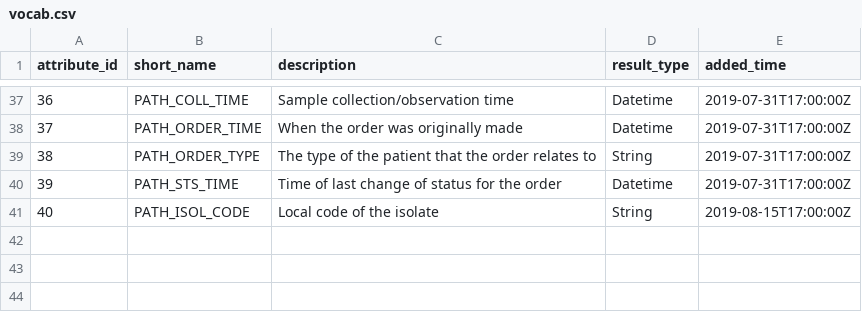
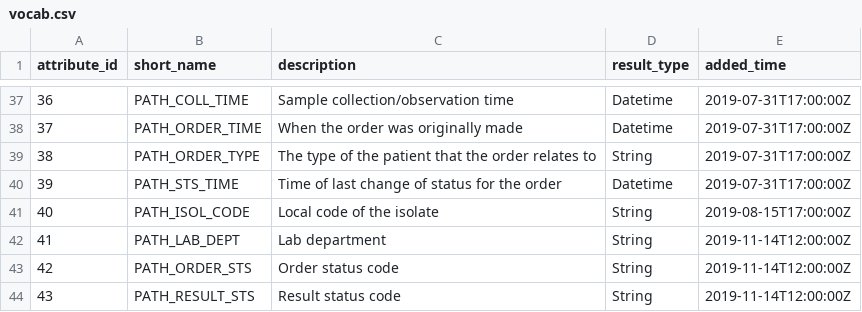
Before and after one commit to UCLH-DHCT/emap, a CSV file: emap-star/src/main/resources/vocab.csv, drawn as a sheet; only a part is shown, gaps mark what is left out; the diff names each change by its address in the sheet, - before the commit and + after, or states it on an @@ line.

Commit message:
New pathology attributes

```diff
--- a/emap-star/src/main/resources/vocab.csv
+++ b/emap-star/src/main/resources/vocab.csv
+row 42: 41 | PATH_LAB_DEPT | Lab department | String | 2019-11-14T12:00:00Z
+row 43: 42 | PATH_ORDER_STS | Order status code | String | 2019-11-14T12:00:00Z
+row 44: 43 | PATH_RESULT_STS | Result status code | String | 2019-11-14T12:00:00Z
```
Also changed, not shown: 1 other file.
